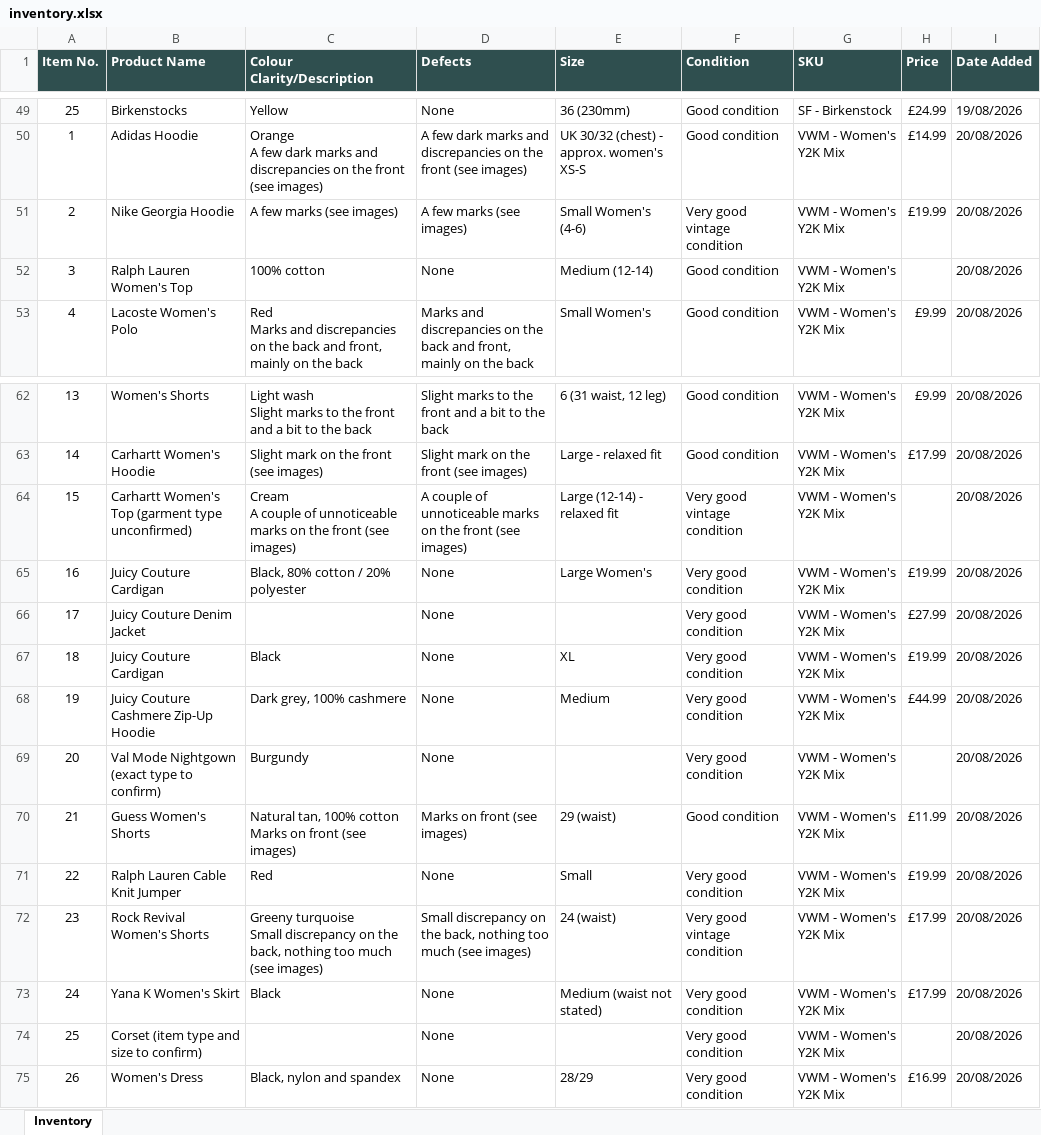
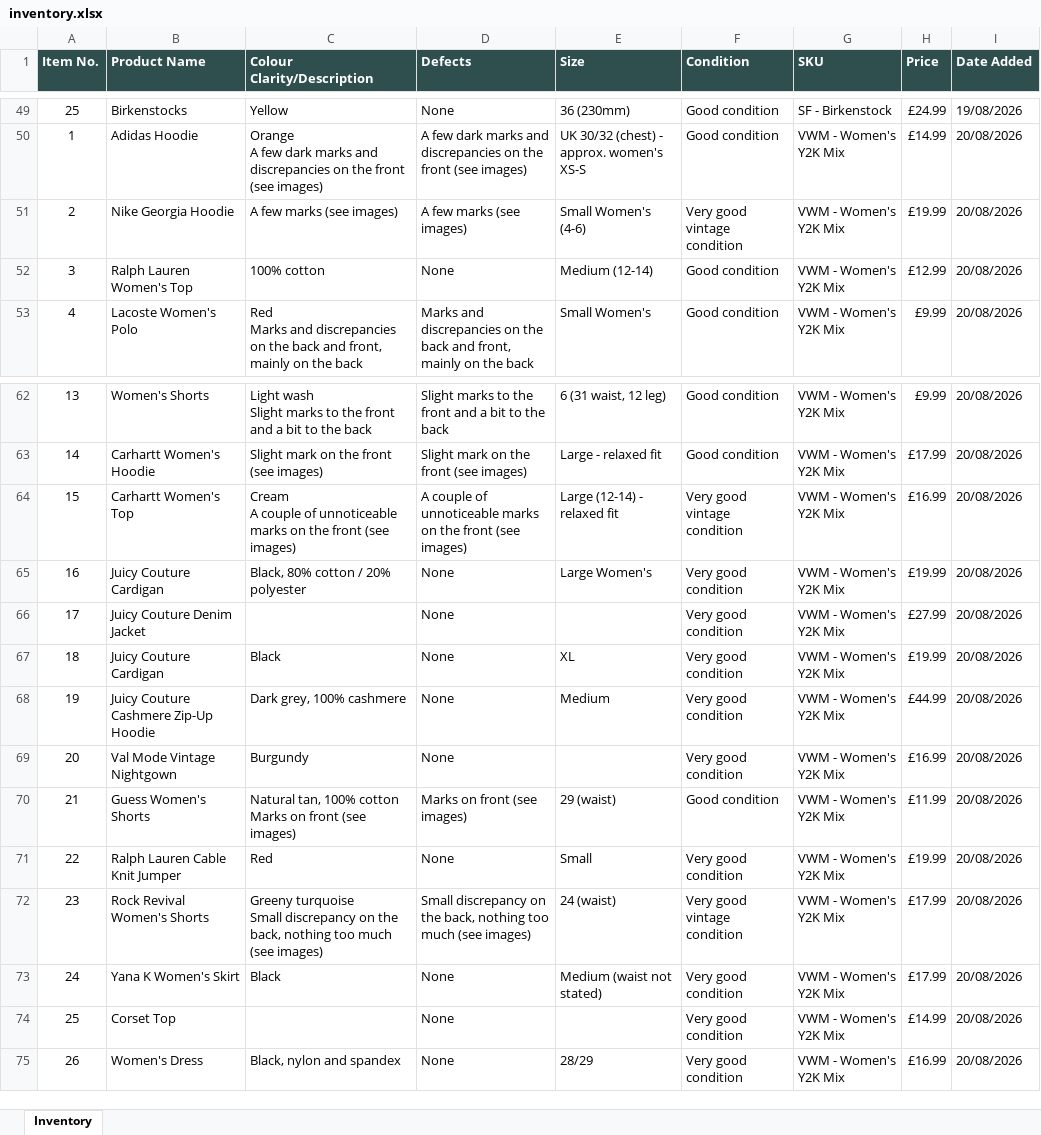
Before and after one commit to Mrwilson1882/Milltown-Archive, an Excel workbook: inventory.xlsx, sheet Inventory, drawn as a sheet; only a part is shown, gaps mark what is left out; values as stored, in another font and other column widths than the file's, no borders; the diff names each change by its address in the sheet, - before the commit and + after, or states it on an @@ line.

```diff
--- a/inventory.xlsx (sheet Inventory)
+++ b/inventory.xlsx (sheet Inventory)
-H52 (Price): (empty)
+H52 (Price): £12.99
-B64 (Product Name): Carhartt Women's Top (garment type unconfirmed)
+B64 (Product Name): Carhartt Women's Top
-H64 (Price): (empty)
+H64 (Price): £16.99
-B69 (Product Name): Val Mode Nightgown (exact type to confirm)
+B69 (Product Name): Val Mode Vintage Nightgown
-H69 (Price): (empty)
+H69 (Price): £16.99
-B74 (Product Name): Corset (item type and size to confirm)
+B74 (Product Name): Corset Top
-H74 (Price): (empty)
+H74 (Price): £14.99
```
Also changed, not shown: 2 other files.
